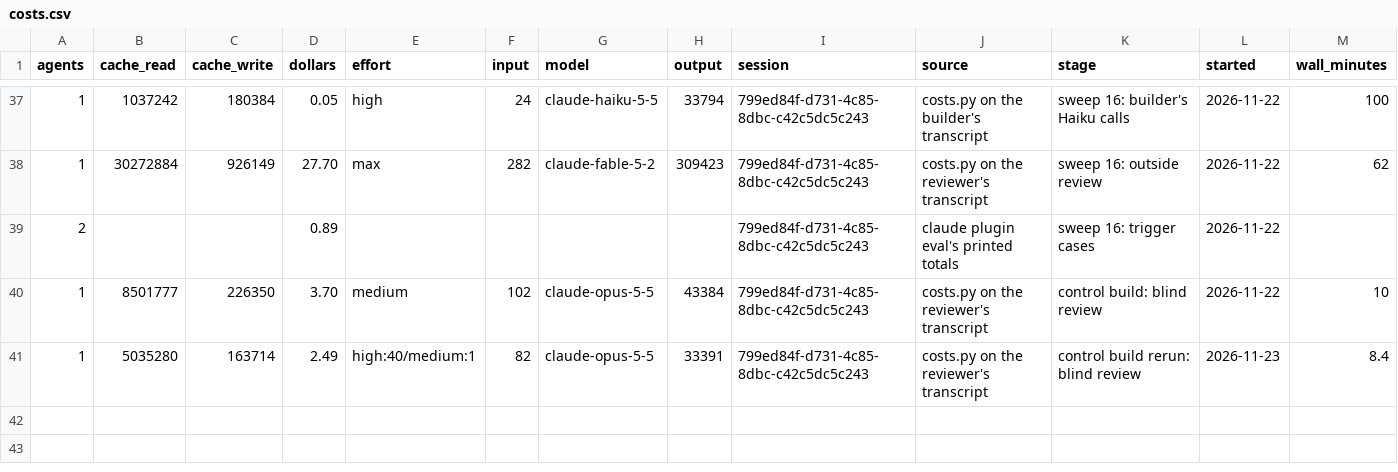
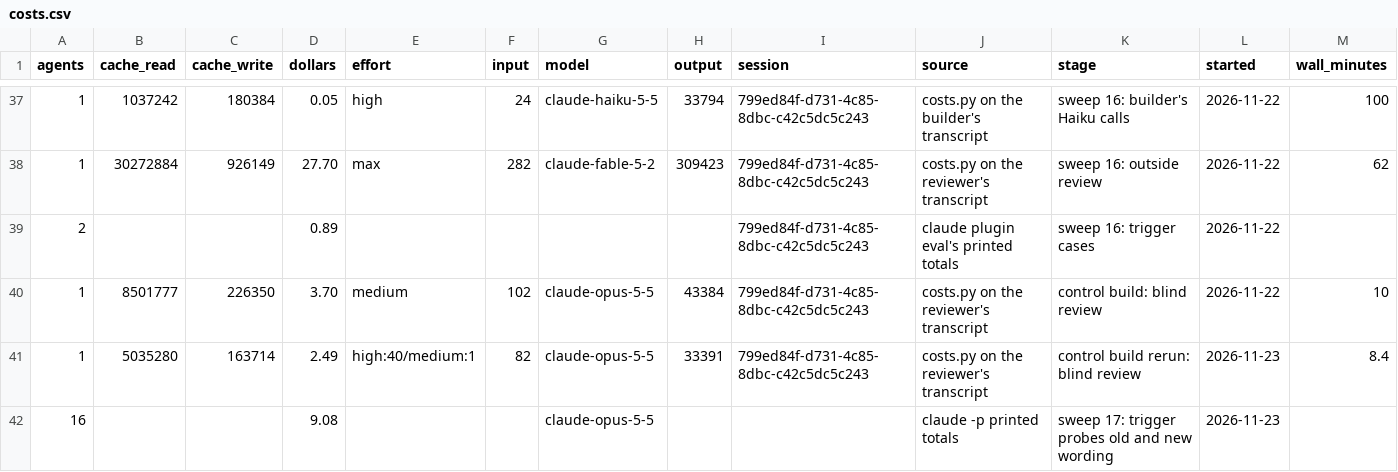
Before and after one commit to henrymckay/claude, a CSV file: costs.csv, drawn as a sheet; only a part is shown, gaps mark what is left out.

Commit message:
docs(records): record sweep 17's trigger probes
Sixteen claude -p runs on Opus, old and new wording, totalled from each run's printed cost. The builder's own session, the cold read and a docs lookup are not totalled: their transcripts were not reachable from the builder.

```diff
--- a/costs.csv
+++ b/costs.csv
@@ -41 +41,2 @@ agents,cache_read,cache_write,dollars,effort,input,model,output,session,source,s
 1,5035280,163714,2.49,high:40/medium:1,82,claude-opus-5-5,33391,799ed84f-d731-4c85-8dbc-c42c5dc5c243,costs.py on the reviewer's transcript,control build rerun: blind review,2026-11-23,8.4
+16,,,9.08,,,claude-opus-5-5,,,claude -p printed totals,sweep 17: trigger probes old and new wording,2026-11-23,
```
